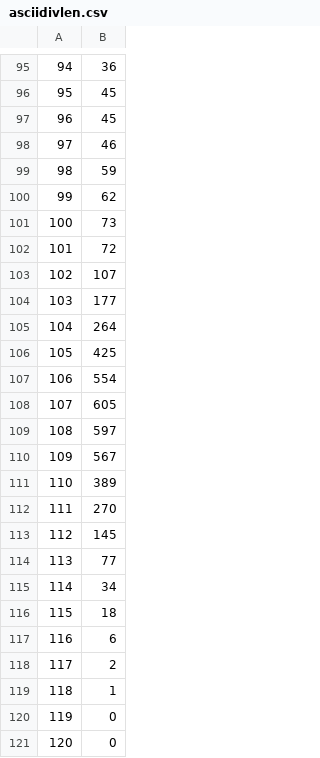
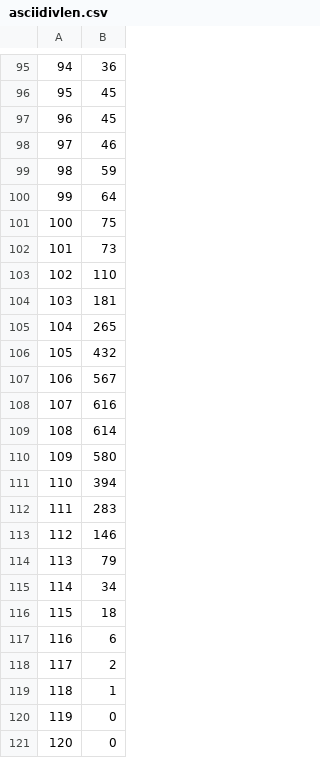
Before and after one commit to vvit19/HashTable, a CSV file: data/asciidivlen.csv, drawn as a sheet; only a part is shown, gaps mark what is left out.

```diff
--- a/data/asciidivlen.csv
+++ b/data/asciidivlen.csv
@@ -99,17 +99,17 @@
 98, 59
-99, 62
-100, 73
-101, 72
-102, 107
-103, 177
-104, 264
-105, 425
-106, 554
-107, 605
-108, 597
-109, 567
-110, 389
-111, 270
-112, 145
-113, 77
+99, 64
+100, 75
+101, 73
+102, 110
+103, 181
+104, 265
+105, 432
+106, 567
+107, 616
+108, 614
+109, 580
+110, 394
+111, 283
+112, 146
+113, 79
 114, 34
```
Also changed, not shown: data/ascii.csv, data/crc32.csv, 13 other files.
